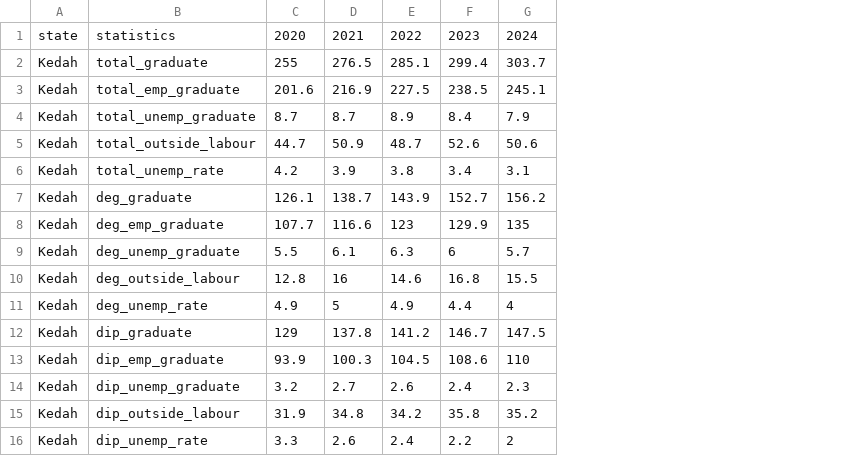
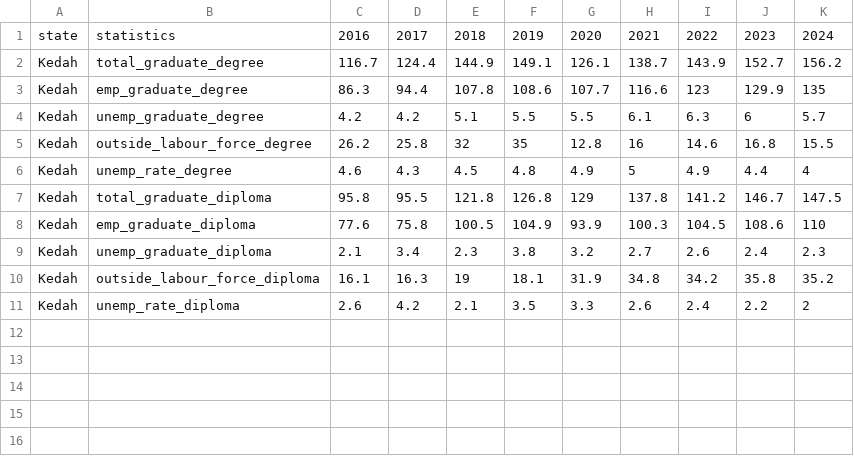
Before and after one commit to junchuan15/Lamimi2026, a CSV file: data/state_graduates/Kedah.csv, drawn as a sheet; removed rows and columns are numbered as before the commit, all else as after; the diff names each change by its address in the sheet, - before the commit and + after, or states it on an @@ line.

```diff
--- a/data/state_graduates/Kedah.csv
+++ b/data/state_graduates/Kedah.csv
-column B, row 1: statistics; rows 7-16: deg_graduate | deg_emp_graduate | deg_unemp_graduate | deg_outside_labour | deg_unemp_rate | dip_graduate | dip_emp_graduate | dip_unemp_graduate | dip_outside_labour | dip_unemp_rate
+column B, rows 1-11: statistics | total_graduate_degree | emp_graduate_degree | unemp_graduate_degree | outside_labour_force_degree | unemp_rate_degree | total_graduate_diploma | emp_graduate_diploma | unemp_graduate_diploma | outside_labour_force_diploma | unemp_rate_diploma
+column C, rows 1-11: 2016 | 116.7 | 86.3 | 4.2 | 26.2 | 4.6 | 95.8 | 77.6 | 2.1 | 16.1 | 2.6
+column D, rows 1-11: 2017 | 124.4 | 94.4 | 4.2 | 25.8 | 4.3 | 95.5 | 75.8 | 3.4 | 16.3 | 4.2
+column E, rows 1-11: 2018 | 144.9 | 107.8 | 5.1 | 32 | 4.5 | 121.8 | 100.5 | 2.3 | 19 | 2.1
+column F, rows 1-11: 2019 | 149.1 | 108.6 | 5.5 | 35 | 4.8 | 126.8 | 104.9 | 3.8 | 18.1 | 3.5
-row 2: Kedah | total_graduate | 255 | 276.5 | 285.1 | 299.4 | 303.7
-row 3: Kedah | total_emp_graduate | 201.6 | 216.9 | 227.5 | 238.5 | 245.1
-row 4: Kedah | total_unemp_graduate | 8.7 | 8.7 | 8.9 | 8.4 | 7.9
-row 5: Kedah | total_outside_labour | 44.7 | 50.9 | 48.7 | 52.6 | 50.6
-row 6: Kedah | total_unemp_rate | 4.2 | 3.9 | 3.8 | 3.4 | 3.1
```
Also changed, not shown: data/state_graduates/Pahang.csv, data/state_graduates/Perak.csv, 34 other files.
